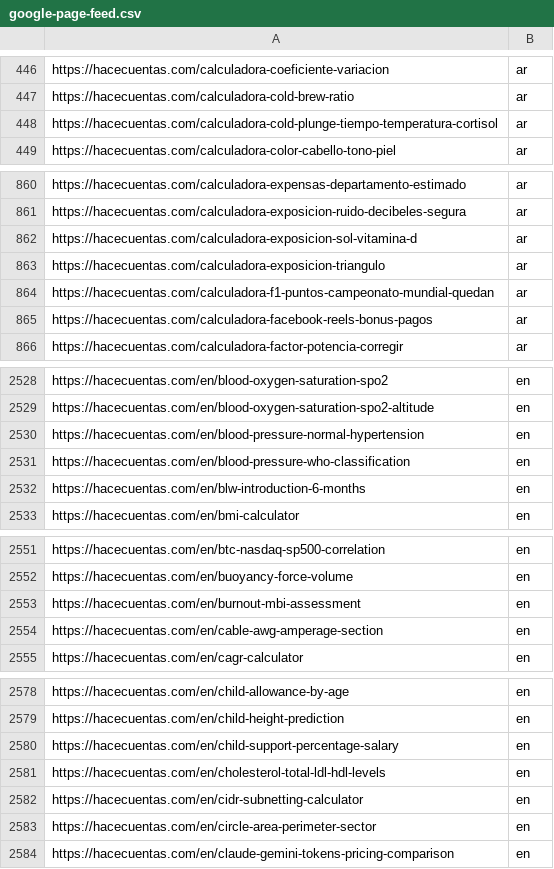
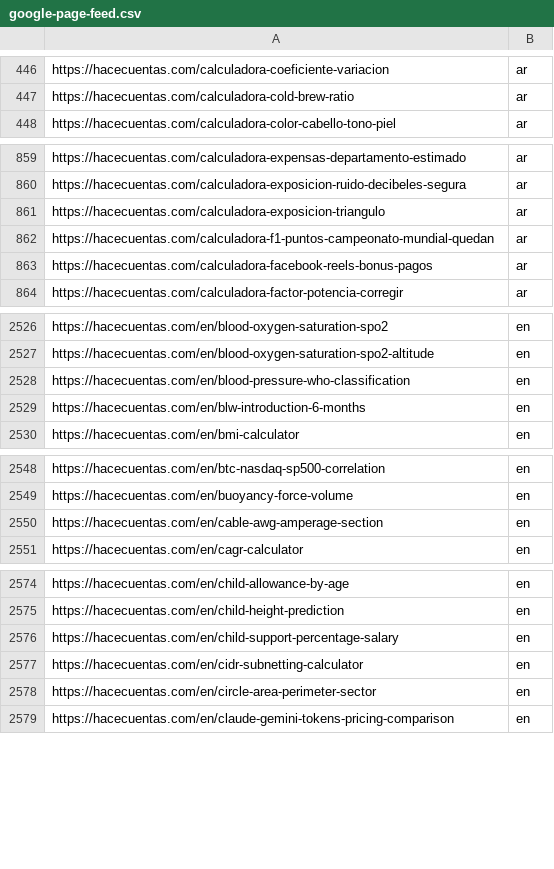
Before and after one commit to grblasquiz/hacecuentas, a CSV file: public/google-page-feed.csv, drawn as a sheet; only a part is shown, gaps mark what is left out; the diff covers the shown part only.

```diff
--- a/public/google-page-feed.csv
+++ b/public/google-page-feed.csv
@@ -447,3 +447,2 @@ https://hacecuentas.com/calculadora-coeficiente-variacion,ar
 https://hacecuentas.com/calculadora-cold-brew-ratio,ar
-https://hacecuentas.com/calculadora-cold-plunge-tiempo-temperatura-cortisol,ar
 https://hacecuentas.com/calculadora-color-cabello-tono-piel,ar
@@ -861,3 +860,2 @@ https://hacecuentas.com/calculadora-expensas-departamento-estimado,ar
 https://hacecuentas.com/calculadora-exposicion-ruido-decibeles-segura,ar
-https://hacecuentas.com/calculadora-exposicion-sol-vitamina-d,ar
 https://hacecuentas.com/calculadora-exposicion-triangulo,ar
@@ -2529,3 +2527,2 @@ https://hacecuentas.com/en/blood-oxygen-saturation-spo2,en
 https://hacecuentas.com/en/blood-oxygen-saturation-spo2-altitude,en
-https://hacecuentas.com/en/blood-pressure-normal-hypertension,en
 https://hacecuentas.com/en/blood-pressure-who-classification,en
@@ -2552,3 +2549,2 @@ https://hacecuentas.com/en/btc-nasdaq-sp500-correlation,en
 https://hacecuentas.com/en/buoyancy-force-volume,en
-https://hacecuentas.com/en/burnout-mbi-assessment,en
 https://hacecuentas.com/en/cable-awg-amperage-section,en
@@ -2580,3 +2576,2 @@ https://hacecuentas.com/en/child-height-prediction,en
 https://hacecuentas.com/en/child-support-percentage-salary,en
-https://hacecuentas.com/en/cholesterol-total-ldl-hdl-levels,en
 https://hacecuentas.com/en/cidr-subnetting-calculator,en
```
Also changed, not shown: 7 removed rows elsewhere in this file, reports/ymyl-risk-audit.csv, 13 other files.
